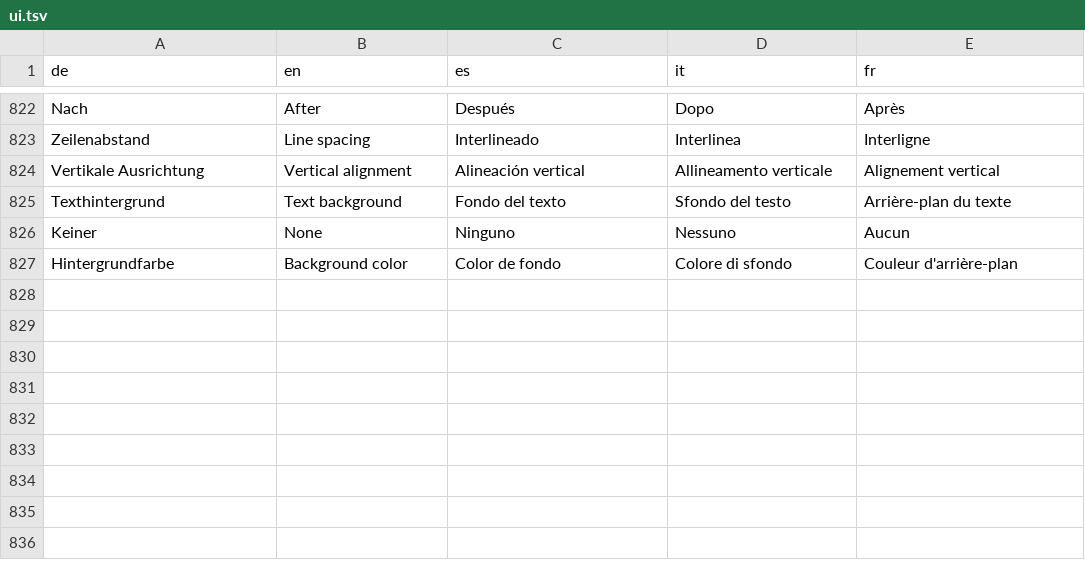
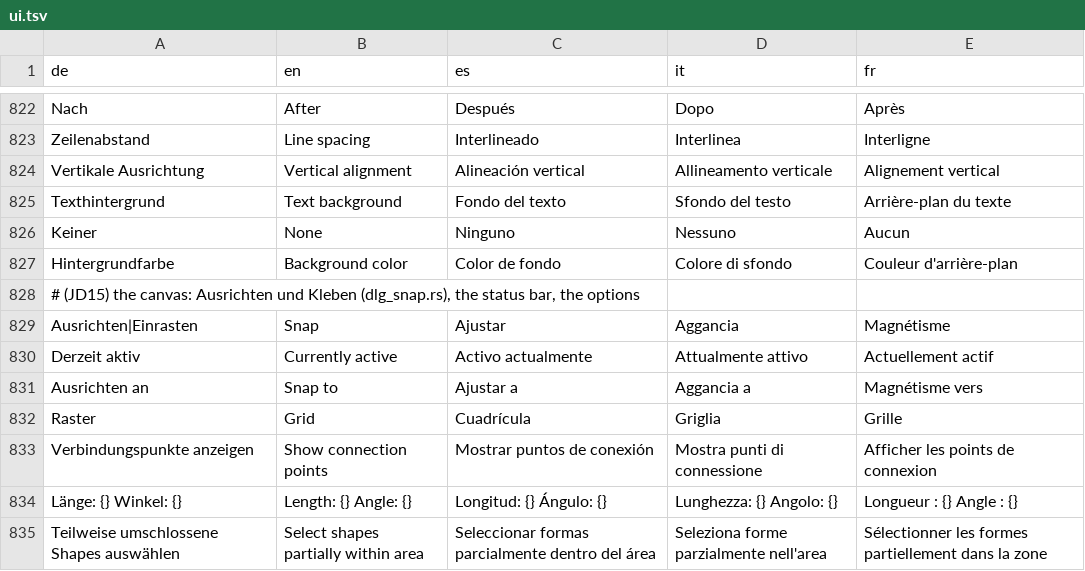
Before and after one commit to JFLibrary/JFLib, a TSV file: apps/JFDiagrammer/locales/ui.tsv, drawn as a sheet; only a part is shown, gaps mark what is left out.

```diff
--- a/apps/JFDiagrammer/locales/ui.tsv
+++ b/apps/JFDiagrammer/locales/ui.tsv
@@ -827 +827,9 @@ Keiner	None	Ninguno	Nessuno	Aucun
 Hintergrundfarbe	Background color	Color de fondo	Colore di sfondo	Couleur d'arrière-plan
+# (JD15) the canvas: Ausrichten und Kleben (dlg_snap.rs), the status bar, the options
+Ausrichten|Einrasten	Snap	Ajustar	Aggancia	Magnétisme
+Derzeit aktiv	Currently active	Activo actualmente	Attualmente attivo	Actuellement actif
+Ausrichten an	Snap to	Ajustar a	Aggancia a	Magnétisme vers
+Raster	Grid	Cuadrícula	Griglia	Grille
+Verbindungspunkte anzeigen	Show connection points	Mostrar puntos de conexión	Mostra punti di connessione	Afficher les points de connexion
+Länge: {}  Winkel: {}	Length: {}  Angle: {}	Longitud: {}  Ángulo: {}	Lunghezza: {}  Angolo: {}	Longueur : {}  Angle : {}
+Teilweise umschlossene Shapes auswählen	Select shapes partially within area	Seleccionar formas parcialmente dentro del área	Seleziona forme parzialmente nell'area	Sélectionner les formes partiellement dans la zone
```
Also changed, not shown: 18 other files.
